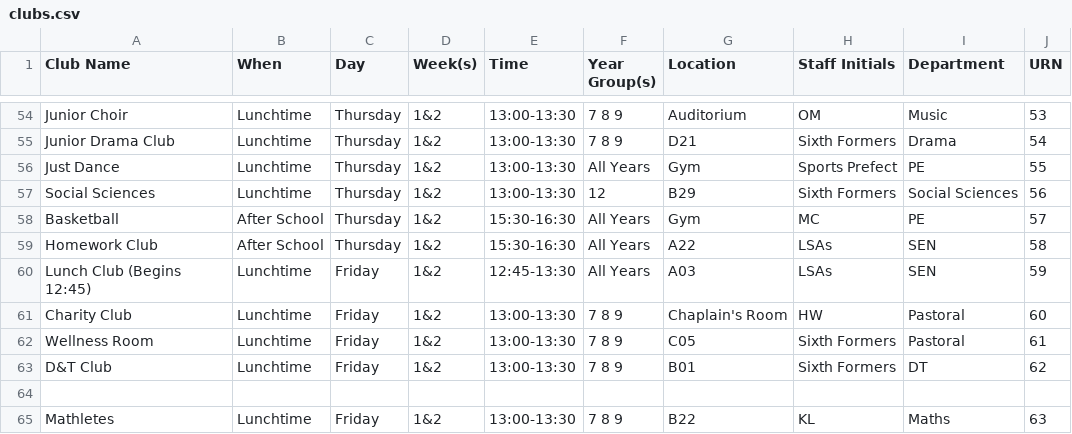
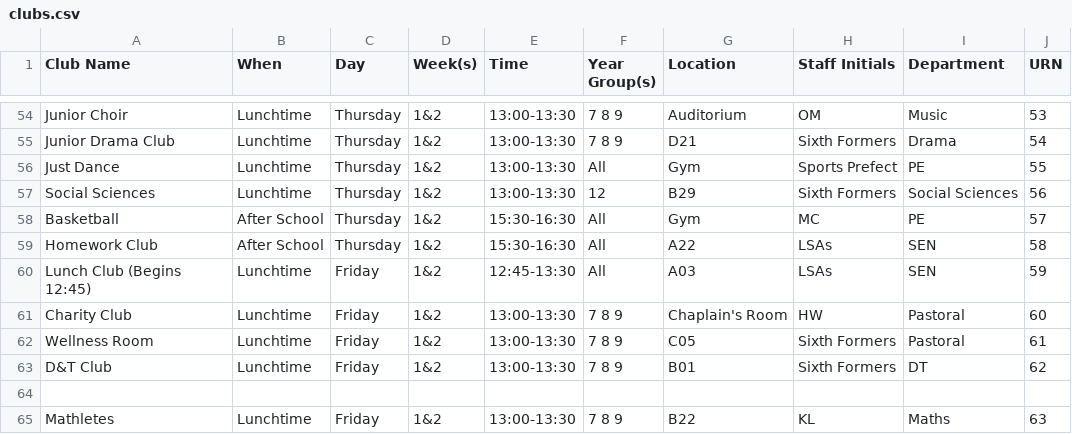
Before and after one commit to Donostio/LMSclubs, a CSV file: clubs.csv, drawn as a sheet; only a part is shown, gaps mark what is left out; the diff covers the shown part only.

```diff
--- a/clubs.csv
+++ b/clubs.csv
@@ -55,7 +55,7 @@ Junior Choir,Lunchtime,Thursday,1&2,13:00-13:30,7 8 9,Auditorium,OM,Music,53
 Junior Drama Club,Lunchtime,Thursday,1&2,13:00-13:30,7 8 9,D21,Sixth Formers,Drama,54
-Just Dance,Lunchtime,Thursday,1&2,13:00-13:30,All Years,Gym,Sports Prefect,PE,55
+Just Dance,Lunchtime,Thursday,1&2,13:00-13:30,All,Gym,Sports Prefect,PE,55
 Social Sciences,Lunchtime,Thursday,1&2,13:00-13:30,12,B29,Sixth Formers,Social Sciences,56
-Basketball,After School,Thursday,1&2,15:30-16:30,All Years,Gym,MC,PE,57
-Homework Club,After School,Thursday,1&2,15:30-16:30,All Years,A22,LSAs,SEN,58
-Lunch Club (Begins 12:45),Lunchtime,Friday,1&2,12:45-13:30,All Years,A03,LSAs,SEN,59
+Basketball,After School,Thursday,1&2,15:30-16:30,All,Gym,MC,PE,57
+Homework Club,After School,Thursday,1&2,15:30-16:30,All,A22,LSAs,SEN,58
+Lunch Club (Begins 12:45),Lunchtime,Friday,1&2,12:45-13:30,All,A03,LSAs,SEN,59
 Charity Club,Lunchtime,Friday,1&2,13:00-13:30,7 8 9,Chaplain's Room,HW,Pastoral,60
```
Also changed, not shown: 23 edited cells elsewhere in this file.
